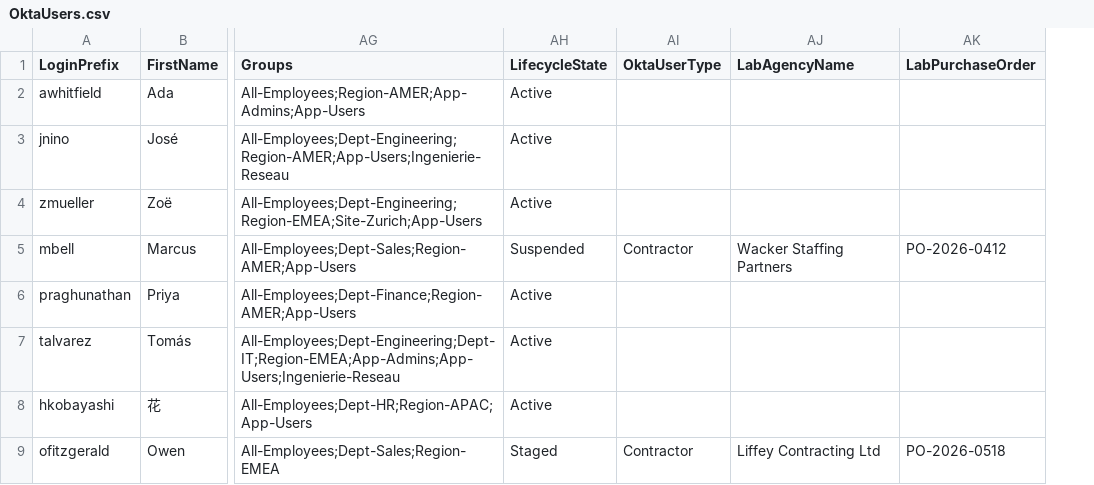
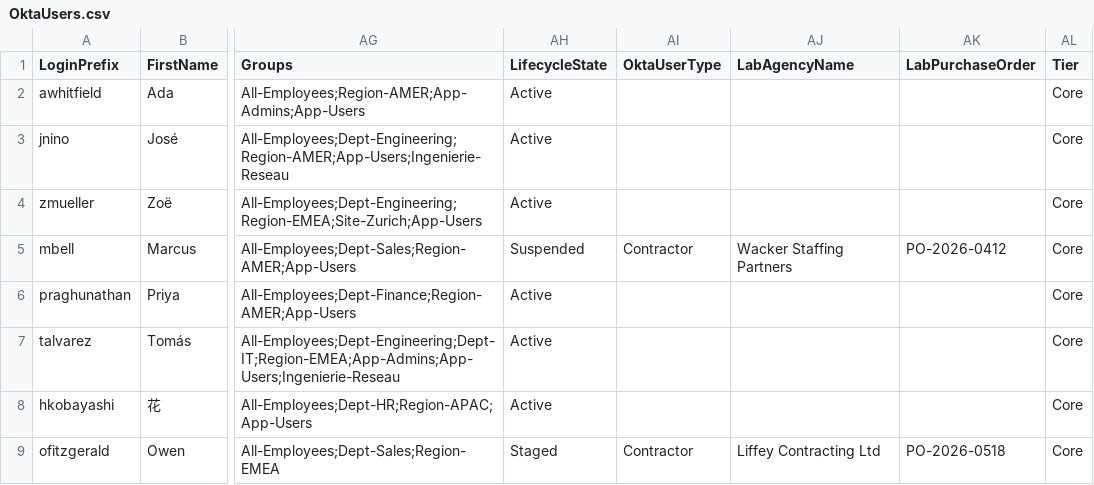
Before and after one commit to fadwen/TestEnvironment, a CSV file: Providers/Okta/Data/OktaUsers.csv, drawn as a sheet; only a part is shown, gaps mark what is left out; the diff names each change by its address in the sheet, - before the commit and + after, or states it on an @@ line.

Commit message:
feat: -Tier on Active Directory and Okta, and New-ADEnvironment runs from a step table
Entra, Authentik, FreeIPA and PingOne already took -Tier Core for the designed
people and -Tier Bulk for the generated volume; AD and Okta took nothing, so a
script written for one provider failed on the other two. ADUsers.csv carries a
Tier column, Core for the eleven people every provider holds and Bulk for the
three hundred generated, and New-ADTestUser and New-ADEnvironment take -Tier. A
manager left out by the tier is not set rather than looked for and reported
missing. OktaUsers.csv carries the column too, every row Core, and New-OktaUser
and New-OktaEnvironment accept -Tier so the same call runs everywhere.

New-ADTestUser creates on background jobs, which a unit test cannot stand in
for, so the row selection and the manager pairs come from Select-ADTestSeedUser,
tested against the real data on both editions; the command is held to asking
the helper for the tier it was given before any job starts.

New-ADEnvironment declares its eight steps as data in dependency order, the way
the Entra and Okta orchestrators do, and one loop announces, gates, runs and
records each. The ShouldProcess targets, the step results, the error-judged
policy and DNS steps, the deny-logon policy after the service accounts and the
vault or password file for their passwords are unchanged. A step not attempted
because the domain controller stopped answering now says so instead of
"skipped as requested".

```diff
--- a/Providers/Okta/Data/OktaUsers.csv
+++ b/Providers/Okta/Data/OktaUsers.csv
+column AL (Tier), rows 2-9: all Core
```
Also changed, not shown: Providers/AD/Data/ADUsers.csv, 18 other files.
